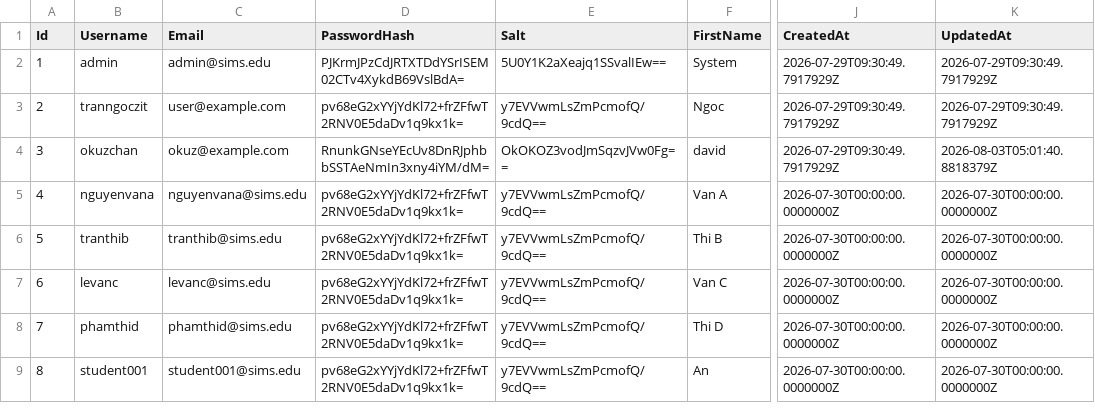
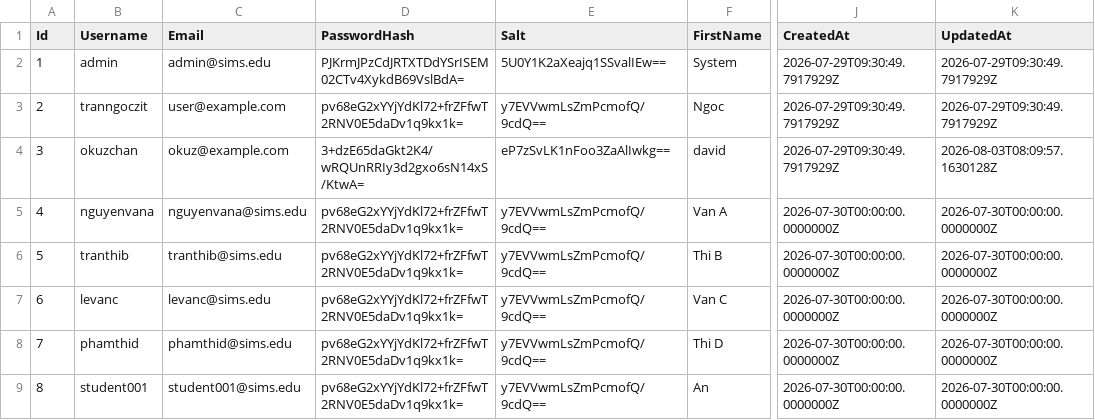
Before and after one commit to aaron-ACY/SIMS, a CSV file: SIMS-v2/SIMS-BackEnd/Data/users.csv, drawn as a sheet; only a part is shown, gaps mark what is left out; the diff names each change by its address in the sheet, - before the commit and + after, or states it on an @@ line.

```diff
--- a/SIMS-v2/SIMS-BackEnd/Data/users.csv
+++ b/SIMS-v2/SIMS-BackEnd/Data/users.csv
-D4 (PasswordHash): RnunkGNseYEcUv8DnRJphbbSSTAeNmIn3xny4iYM/dM=
+D4 (PasswordHash): 3+dzE65daGkt2K4/wRQUnRRIy3d2gxo6sN14xS/KtwA=
-E4 (Salt): OkOKOZ3vodJmSqzvJVw0Fg==
+E4 (Salt): eP7zSvLK1nFoo3ZaAlIwkg==
-K4 (UpdatedAt): 2026-08-03T05:01:40.8818379Z
+K4 (UpdatedAt): 2026-08-03T08:09:57.1630128Z
```
Also changed, not shown: SIMS-v2/SIMS-BackEnd/Data/instructors.csv, SIMS-v2/SIMS-BackEnd/Data/students.csv, 13 other files.
